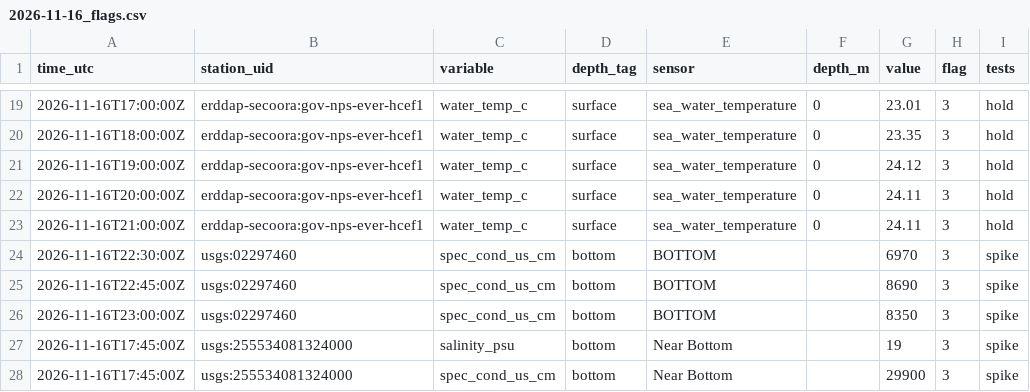
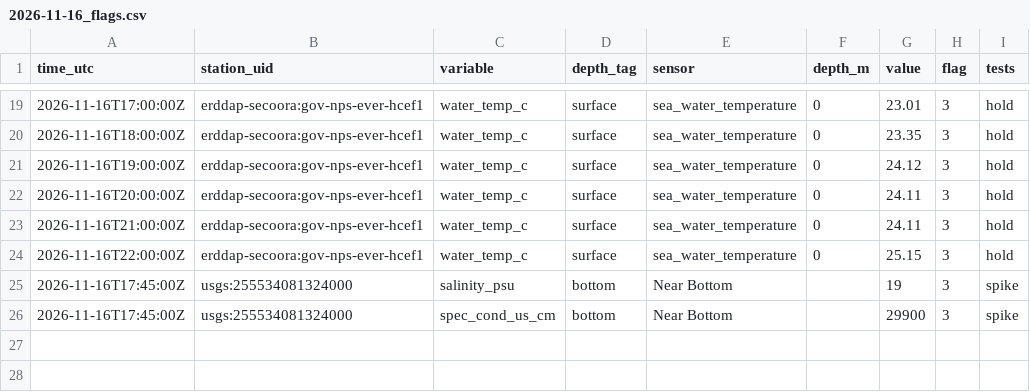
Before and after one commit to captainsforcleanwater/swfl-water-map, a CSV file: data/qc/2026/11/2026-11-16_flags.csv, drawn as a sheet; only a part is shown, gaps mark what is left out; removed rows and columns are numbered as before the commit, all else as after; the diff names each change by its address in the sheet, - before the commit and + after, or states it on an @@ line.

```diff
--- a/data/qc/2026/11/2026-11-16_flags.csv
+++ b/data/qc/2026/11/2026-11-16_flags.csv
-row 24: 2026-11-16T22:30:00Z | usgs:02297460 | spec_cond_us_cm | bottom | BOTTOM |  | 6970 | 3 | spike
-row 25: 2026-11-16T22:45:00Z | usgs:02297460 | spec_cond_us_cm | bottom | BOTTOM |  | 8690 | 3 | spike
-row 26: 2026-11-16T23:00:00Z | usgs:02297460 | spec_cond_us_cm | bottom | BOTTOM |  | 8350 | 3 | spike
+row 24: 2026-11-16T22:00:00Z | erddap-secoora:gov-nps-ever-hcef1 | water_temp_c | surface | sea_water_temperature | 0 | 25.15 | 3 | hold
```
Also changed, not shown: data/clean/stations.csv, data/sensors/2026/11/2026-11-16_coops.csv, 19 other files.
